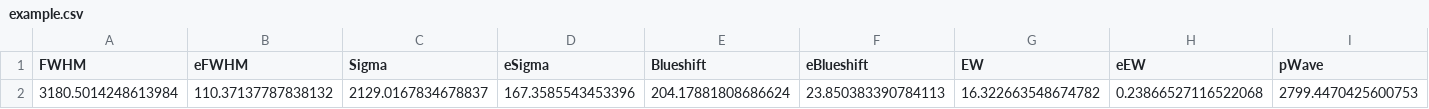
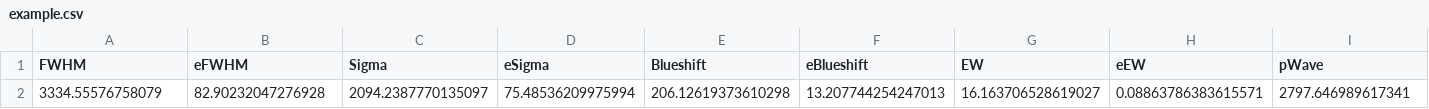
Before and after one commit to samlaihei/PyQSpecFit, a CSV file: Line_Properties/example.csv, drawn as a sheet; only a part is shown; removed rows and columns are numbered as before the commit, all else as after; rows hold the shown columns only; the diff names each change by its address in the sheet, - before the commit and + after, or states it on an @@ line.

Commit message:
Update example

```diff
--- a/Line_Properties/example.csv
+++ b/Line_Properties/example.csv
-row 2: 3180.5014248613984 | 110.37137787838132 | 2129.0167834678837 | 167.3585543453396 | 204.17881808686624 | 23.850383390784113 | 16.322663548674782 | 0.23866527116522068 | 2799.4470425600753
+row 2: 3334.55576758079 | 82.90232047276928 | 2094.2387770135097 | 75.48536209975994 | 206.12619373610298 | 13.207744254247013 | 16.163706528619027 | 0.08863786383615571 | 2797.646989617341
```
Also changed, not shown: Line_Params/example.csv, 1 other file.
